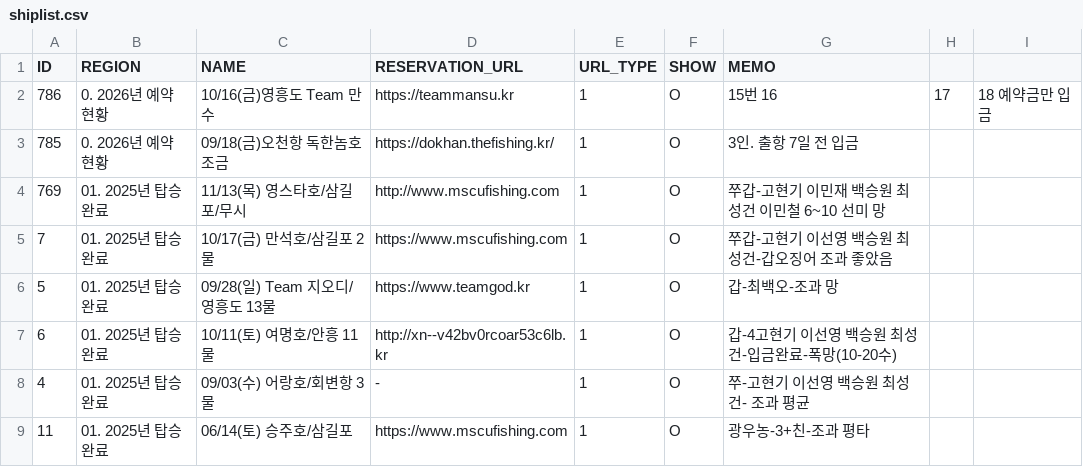
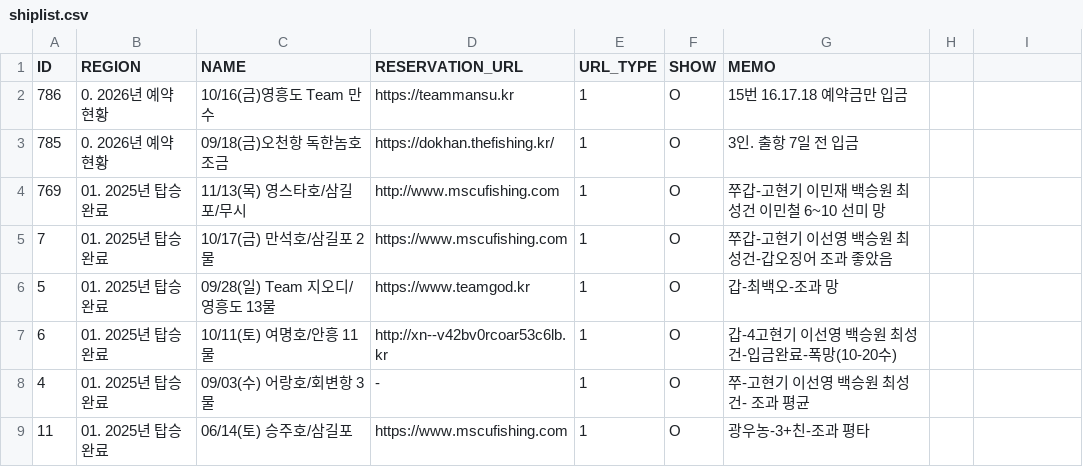
Before and after one commit to seong-geon-choi/ship, a CSV file: shiplist.csv, drawn as a sheet; only a part is shown.

Commit message:
배 목록 업데이트

```diff
--- a/shiplist.csv
+++ b/shiplist.csv
@@ -1,3 +1,3 @@
 ID,REGION,NAME,RESERVATION_URL,URL_TYPE,SHOW,MEMO
-786,0. 2026년 예약 현황,10/16(금)영흥도 Team 만수,https://teammansu.kr,1,O,15번 16,17,18 예약금만 입금
+786,0. 2026년 예약 현황,10/16(금)영흥도 Team 만수,https://teammansu.kr,1,O,15번 16.17.18 예약금만 입금
 785,0. 2026년 예약 현황,09/18(금)오천항 독한놈호 조금,https://dokhan.thefishing.kr/,1,O,3인. 출항 7일 전 입금
```
